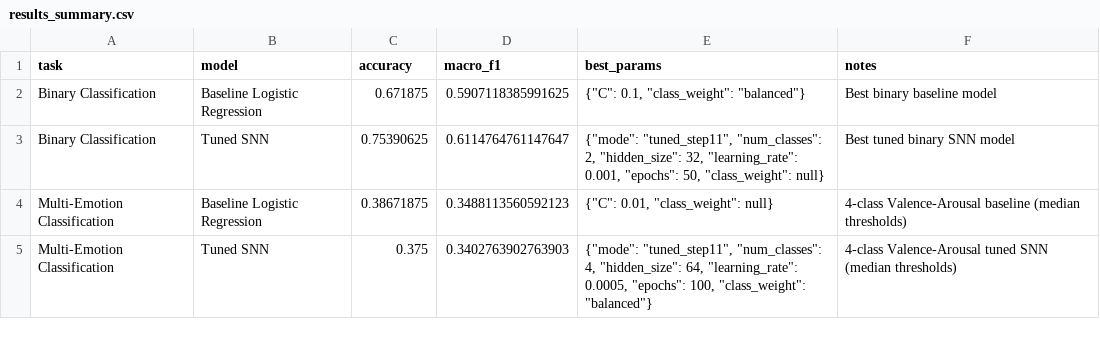
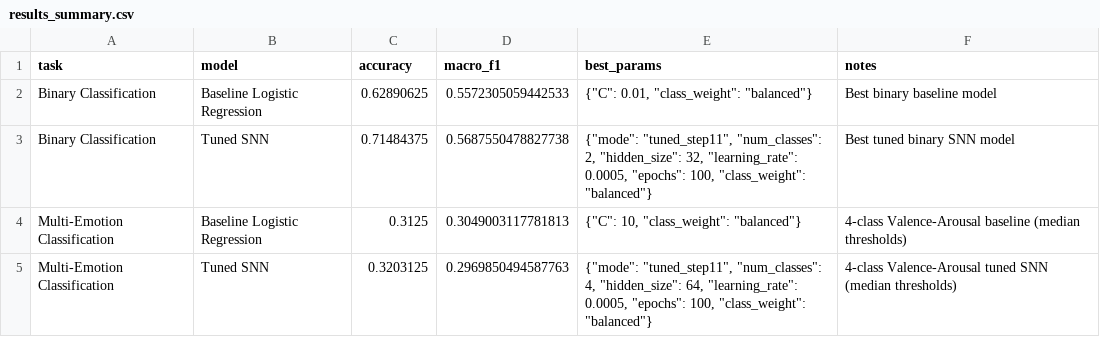
Before and after one commit to abedzeben/eeg-emotion-recognition-snn, a CSV file: results/metrics/results_summary.csv, drawn as a sheet.

Commit message:
Step 21: Remove constant and near-constant features before model training.

```diff
--- a/results/metrics/results_summary.csv
+++ b/results/metrics/results_summary.csv
@@ -1,5 +1,5 @@
 task,model,accuracy,macro_f1,best_params,notes
-Binary Classification,Baseline Logistic Regression,0.671875,0.5907118385991625,"{""C"": 0.1, ""class_weight"": ""balanced""}",Best binary baseline model
-Binary Classification,Tuned SNN,0.75390625,0.6114764761147647,"{""mode"": ""tuned_step11"", ""num_classes"": 2, ""hidden_size"": 32, ""learning_rate"": 0.001, ""epochs"": 50, ""class_weight"": null}",Best tuned binary SNN model
-Multi-Emotion Classification,Baseline Logistic Regression,0.38671875,0.3488113560592123,"{""C"": 0.01, ""class_weight"": null}",4-class Valence-Arousal baseline (median thresholds)
-Multi-Emotion Classification,Tuned SNN,0.375,0.3402763902763903,"{""mode"": ""tuned_step11"", ""num_classes"": 4, ""hidden_size"": 64, ""learning_rate"": 0.0005, ""epochs"": 100, ""class_weight"": ""balanced""}",4-class Valence-Arousal tuned SNN (median thresholds)
+Binary Classification,Baseline Logistic Regression,0.62890625,0.5572305059442533,"{""C"": 0.01, ""class_weight"": ""balanced""}",Best binary baseline model
+Binary Classification,Tuned SNN,0.71484375,0.5687550478827738,"{""mode"": ""tuned_step11"", ""num_classes"": 2, ""hidden_size"": 32, ""learning_rate"": 0.0005, ""epochs"": 100, ""class_weight"": ""balanced""}",Best tuned binary SNN model
+Multi-Emotion Classification,Baseline Logistic Regression,0.3125,0.3049003117781813,"{""C"": 10, ""class_weight"": ""balanced""}",4-class Valence-Arousal baseline (median thresholds)
+Multi-Emotion Classification,Tuned SNN,0.3203125,0.2969850494587763,"{""mode"": ""tuned_step11"", ""num_classes"": 4, ""hidden_size"": 64, ""learning_rate"": 0.0005, ""epochs"": 100, ""class_weight"": ""balanced""}",4-class Valence-Arousal tuned SNN (median thresholds)
```
Also changed, not shown: 11 other files.
